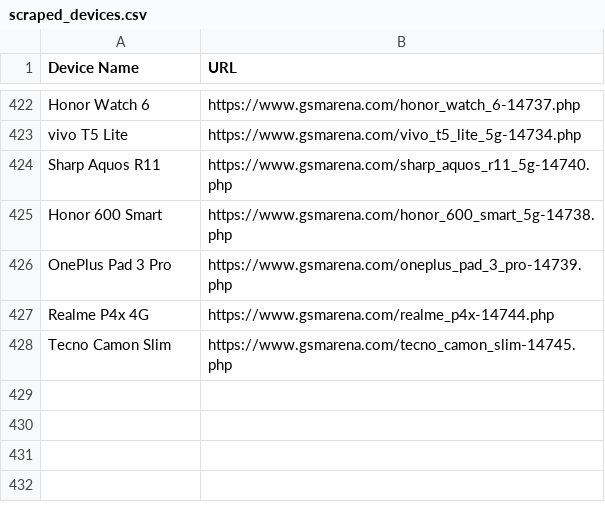
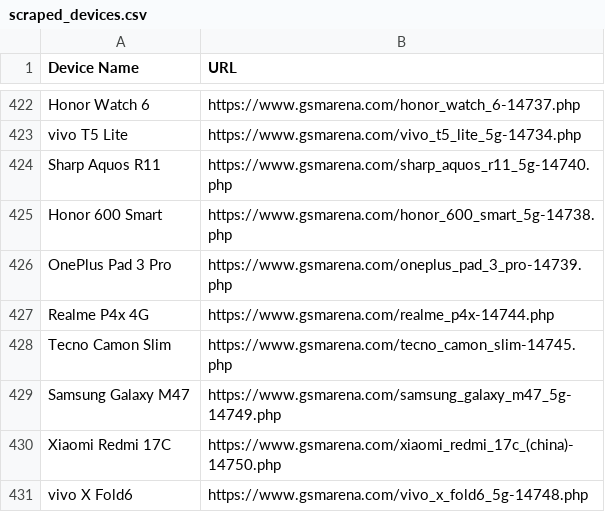
Before and after one commit to fahimpyto/ZuZu_autbot, a CSV file: scraped_devices.csv, drawn as a sheet; only a part is shown, gaps mark what is left out; the diff names each change by its address in the sheet, - before the commit and + after, or states it on an @@ line.

```diff
--- a/scraped_devices.csv
+++ b/scraped_devices.csv
+row 429: Samsung Galaxy M47 | https://www.gsmarena.com/samsung_galaxy_m47_5g-14749.php
+row 430: Xiaomi Redmi 17C | https://www.gsmarena.com/xiaomi_redmi_17c_(china)-14750.php
+row 431: vivo X Fold6 | https://www.gsmarena.com/vivo_x_fold6_5g-14748.php
```
Also changed, not shown: 9 other files.
